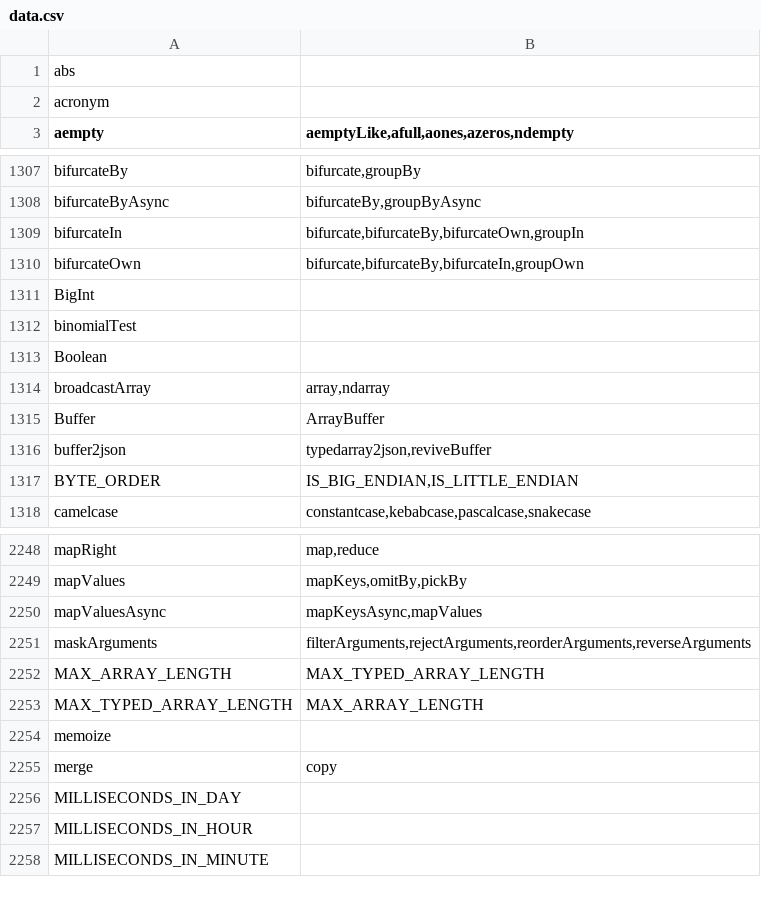
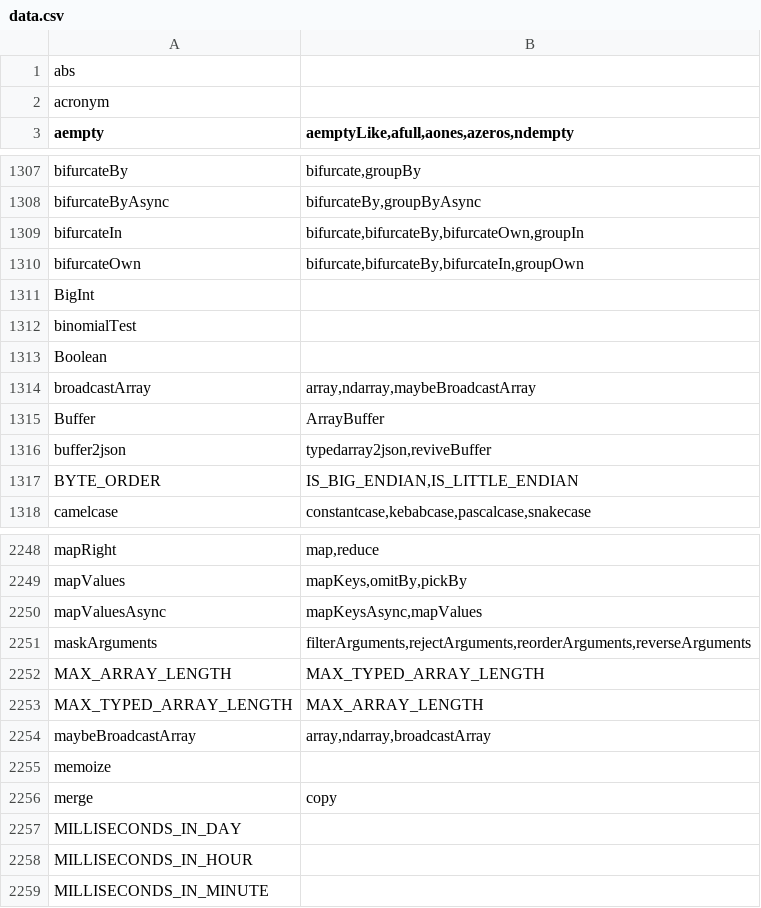
Before and after one commit to stdlib-js/namespace-alias2related, a CSV file: data/data.csv, drawn as a sheet; only a part is shown, gaps mark what is left out.

```diff
--- a/data/data.csv
+++ b/data/data.csv
@@ -1313,3 +1313,3 @@ binomialTest,""
 Boolean,""
-broadcastArray,"array,ndarray"
+broadcastArray,"array,ndarray,maybeBroadcastArray"
 Buffer,"ArrayBuffer"
@@ -2253,2 +2253,3 @@ MAX_ARRAY_LENGTH,"MAX_TYPED_ARRAY_LENGTH"
 MAX_TYPED_ARRAY_LENGTH,"MAX_ARRAY_LENGTH"
+maybeBroadcastArray,"array,ndarray,broadcastArray"
 memoize,""
```
Also changed, not shown: 3 other files.
